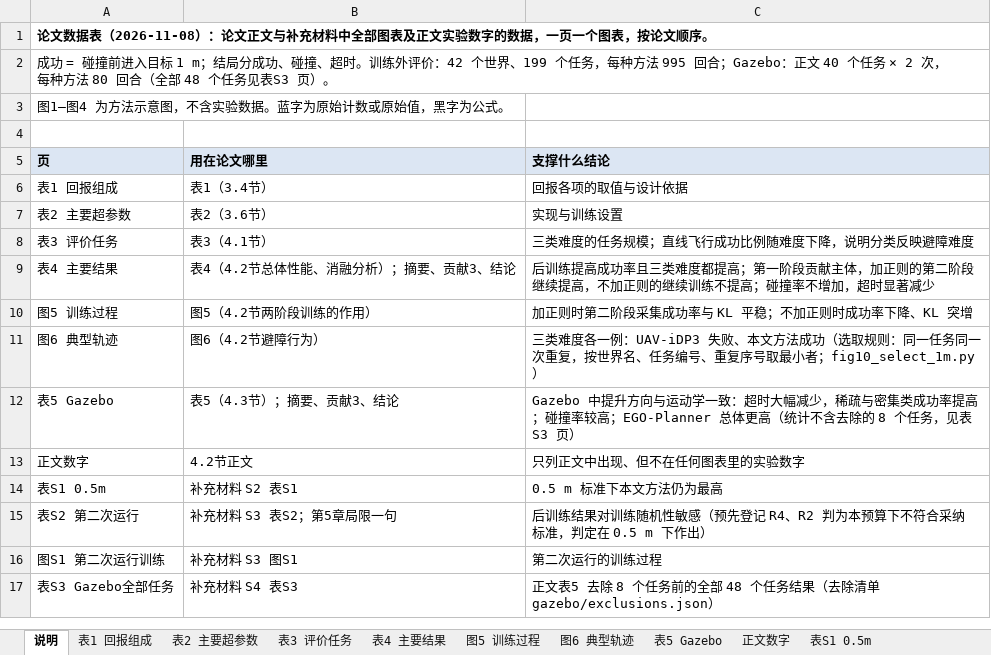
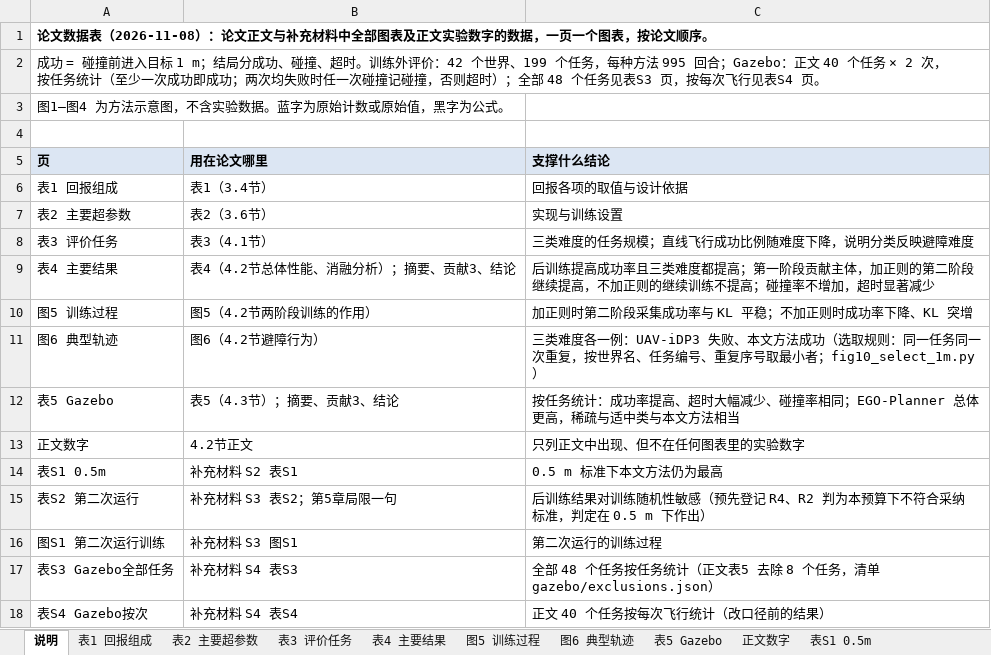
Before and after one commit to cjjandtsr/cjjdelunwen, an Excel workbook: 研究报告/2026-11-08_论文数据表.xlsx, sheet 说明, drawn as a sheet; values as stored, in another font and other column widths than the file's, no borders; the diff names each change by its address in the sheet, - before the commit and + after, or states it on an @@ line.

```diff
--- a/研究报告/2026-11-08_论文数据表.xlsx (sheet 说明)
+++ b/研究报告/2026-11-08_论文数据表.xlsx (sheet 说明)
-A2 (页): …× 2 次，每种方法 80 回合（全部 48 个任务见表S3 页）。
+A2 (页): …× 2 次，按任务统计（至少一次成功即成功；两次均失败时任一次碰撞记碰撞，否则超时）；全部 48 个任务见表S3 页，按每次飞行见表S4 页。
-C12 (支撑什么结论): Gazebo 中提升方向与运动学一致：超时大幅减少，稀疏与密集类成功率提高；碰撞率较高；EGO-Planner 总体更高（统计不含去除的 8 个任务，见表S3 页）
+C12 (支撑什么结论): 按任务统计：成功率提高、超时大幅减少、碰撞率相同；EGO-Planner 总体更高，稀疏与适中类与本文方法相当
-C17 (支撑什么结论): 正文表5 去除 8 个任务前的全部 48 个任务结果（去除清单 gazebo/exclusions.json…
+C17 (支撑什么结论): 全部 48 个任务按任务统计（正文表5 去除 8 个任务，清单 gazebo/exclusions.json…
+row 18: 表S4 Gazebo按次 | 补充材料 S4 表S4 | 正文 40 个任务按每次飞行统计（改口径前的结果）
```
Also changed, not shown: sheet 表5 Gazebo, sheet 表S3 Gazebo全部任务, other sheet tabs, 8 other files.
